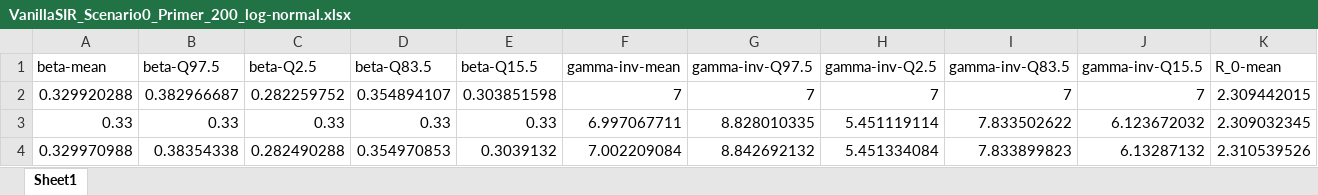
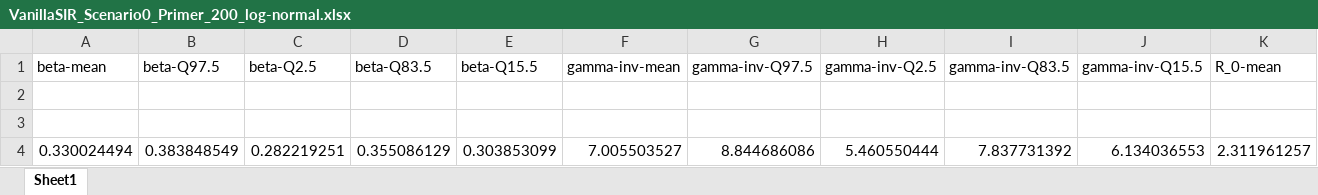
Before and after one commit to nbfigueroa/epimodel-sens, an Excel workbook: results/primer/VanillaSIR_Scenario0_Primer_200_log-normal.xlsx, sheet Sheet1, drawn as a sheet; only a part is shown; values as stored, in another font and other column widths than the file's, no borders; removed rows and columns are numbered as before the commit, all else as after; rows hold the shown columns only; the diff names each change by its address in the sheet, - before the commit and + after, or states it on an @@ line.

```diff
--- a/results/primer/VanillaSIR_Scenario0_Primer_200_log-normal.xlsx (sheet Sheet1)
+++ b/results/primer/VanillaSIR_Scenario0_Primer_200_log-normal.xlsx (sheet Sheet1)
-row 2: 0.329920288 | 0.382966687 | 0.282259752 | 0.354894107 | 0.303851598 | 7 | 7 | 7 | 7 | 7 | 2.309442015
+row 2: (empty)
-row 3: 0.33 | 0.33 | 0.33 | 0.33 | 0.33 | 6.997067711 | 8.828010335 | 5.451119114 | 7.833502622 | 6.123672032 | 2.309032345
+row 3: (empty)
-row 4: 0.329970988 | 0.38354338 | 0.282490288 | 0.354970853 | 0.3039132 | 7.002209084 | 8.842692132 | 5.451334084 | 7.833899823 | 6.13287132 | 2.310539526
+row 4: 0.330024494 | 0.383848549 | 0.282219251 | 0.355086129 | 0.303853099 | 7.005503527 | 8.844686086 | 5.460550444 | 7.837731392 | 6.134036553 | 2.311961257
```
Also changed, not shown: results/primer/VanillaSIR_Scenario0_Primer_200_gamma.xlsx, results/primer/VanillaSIR_Scenario0_Primer_200_gaussian.xlsx, 39 other files.
